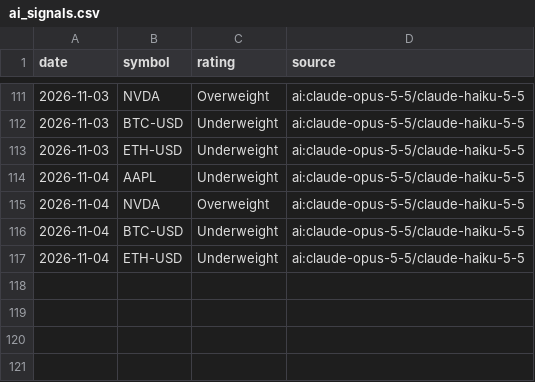
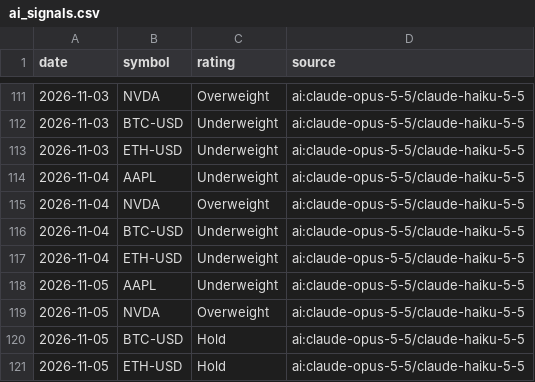
Before and after one commit to khoi-ksor/trading-starter, a CSV file: signals/ai_signals.csv, drawn as a sheet; only a part is shown, gaps mark what is left out.

```diff
--- a/signals/ai_signals.csv
+++ b/signals/ai_signals.csv
@@ -117 +117,5 @@ date,symbol,rating,source
 2026-11-04,ETH-USD,Underweight,ai:claude-opus-5-5/claude-haiku-5-5
+2026-11-05,AAPL,Underweight,ai:claude-opus-5-5/claude-haiku-5-5
+2026-11-05,NVDA,Overweight,ai:claude-opus-5-5/claude-haiku-5-5
+2026-11-05,BTC-USD,Hold,ai:claude-opus-5-5/claude-haiku-5-5
+2026-11-05,ETH-USD,Hold,ai:claude-opus-5-5/claude-haiku-5-5
```
Also changed, not shown: 6 other files.
